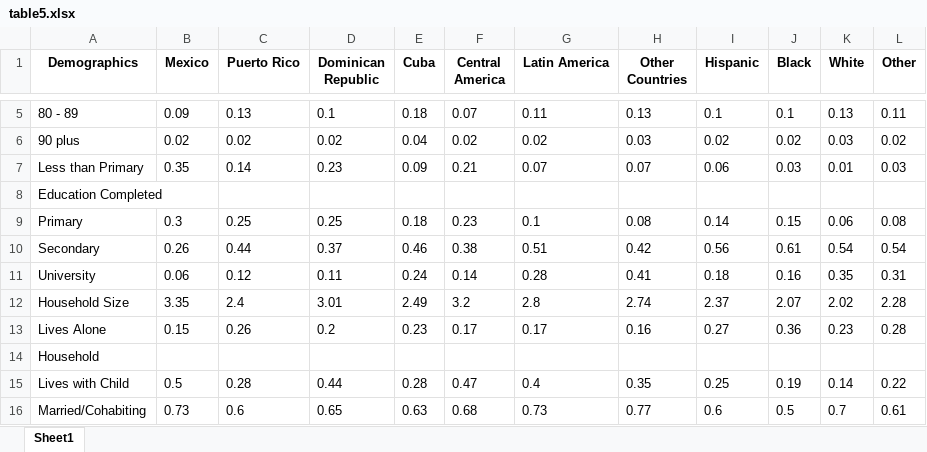
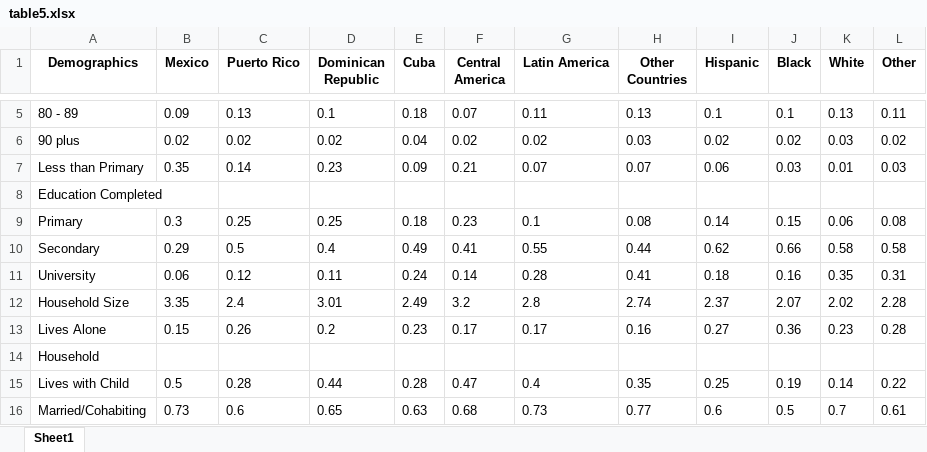
Before and after one commit to chrissoria/international_migration_ses, an Excel workbook: tables/table5.xlsx, sheet Sheet1, drawn as a sheet; only a part is shown, gaps mark what is left out; values as stored, in another font and other column widths than the file's, no borders; the diff names each change by its address in the sheet, - before the commit and + after, or states it on an @@ line.

```diff
--- a/tables/table5.xlsx (sheet Sheet1)
+++ b/tables/table5.xlsx (sheet Sheet1)
-B10 (Mexico): 0.26
+B10 (Mexico): 0.29
-C10 (Puerto Rico): 0.44
+C10 (Puerto Rico): 0.5
-D10 (Dominican Republic): 0.37
+D10 (Dominican Republic): 0.4
-E10 (Cuba): 0.46
+E10 (Cuba): 0.49
-F10 (Central America): 0.38
+F10 (Central America): 0.41
-G10 (Latin America): 0.51
+G10 (Latin America): 0.55
-H10 (Other Countries): 0.42
+H10 (Other Countries): 0.44
-I10 (Hispanic): 0.56
+I10 (Hispanic): 0.62
-J10 (Black): 0.61
+J10 (Black): 0.66
-K10 (White): 0.54
+K10 (White): 0.58
-L10 (Other): 0.54
+L10 (Other): 0.58
```
Also changed, not shown: tables/table12.xlsx, tables/table4.xlsx, 23 other files.
